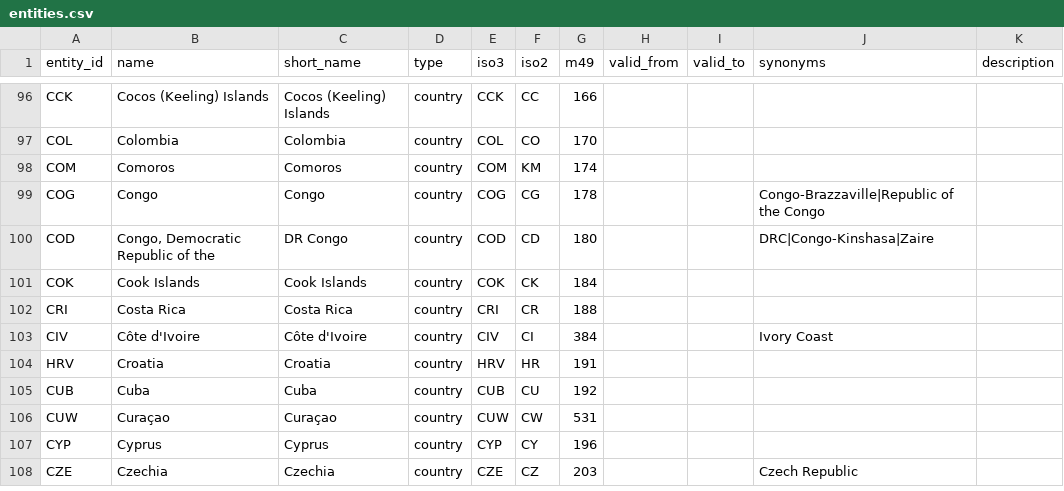
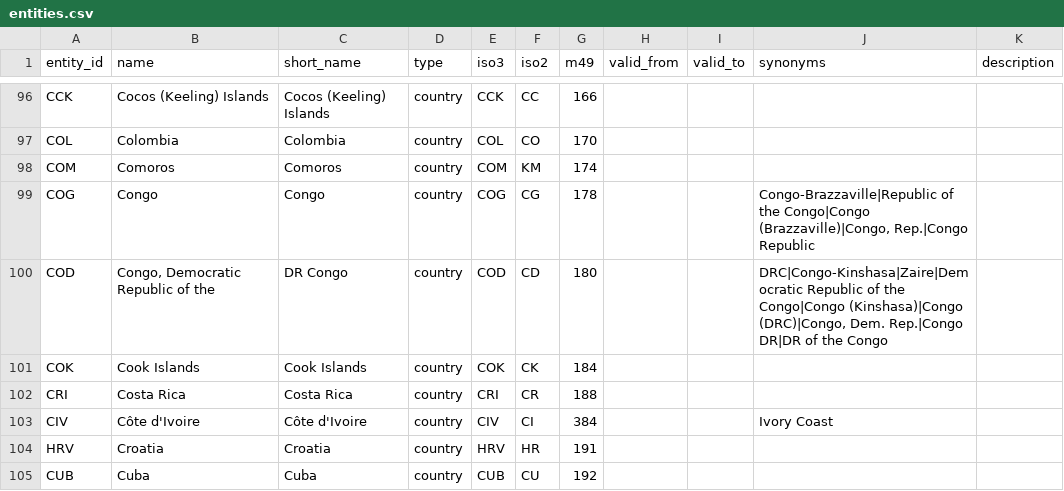
Before and after one commit to Nichevo/worldmodel, a CSV file: contract/worldmodel_contract/catalogues/entities.csv, drawn as a sheet; only a part is shown, gaps mark what is left out; the shorter side is filled out with more unchanged rows.

```diff
--- a/contract/worldmodel_contract/catalogues/entities.csv
+++ b/contract/worldmodel_contract/catalogues/entities.csv
@@ -98,4 +98,4 @@ COL,Colombia,Colombia,country,COL,CO,170,,,,
 COM,Comoros,Comoros,country,COM,KM,174,,,,
-COG,Congo,Congo,country,COG,CG,178,,,Congo-Brazzaville|Republic of the Congo,
-COD,"Congo, Democratic Republic of the",DR Congo,country,COD,CD,180,,,DRC|Congo-Kinshasa|Zaire,
+COG,Congo,Congo,country,COG,CG,178,,,"Congo-Brazzaville|Republic of the Congo|Congo (Brazzaville)|Congo, Rep.|Congo Republic",
+COD,"Congo, Democratic Republic of the",DR Congo,country,COD,CD,180,,,"DRC|Congo-Kinshasa|Zaire|Democratic Republic of the Congo|Congo (Kinshasa)|Congo (DRC)|Congo, Dem. Rep.|Congo DR|DR of the Congo",
 COK,Cook Islands,Cook Islands,country,COK,CK,184,,,,
```
Also changed, not shown: 3 other files.
